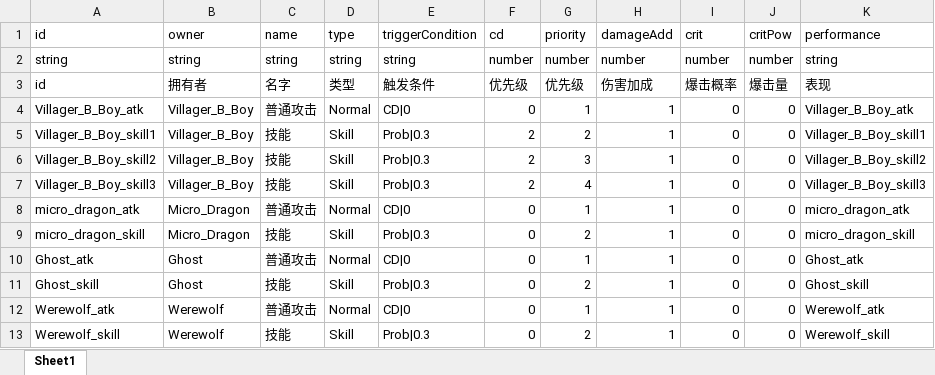
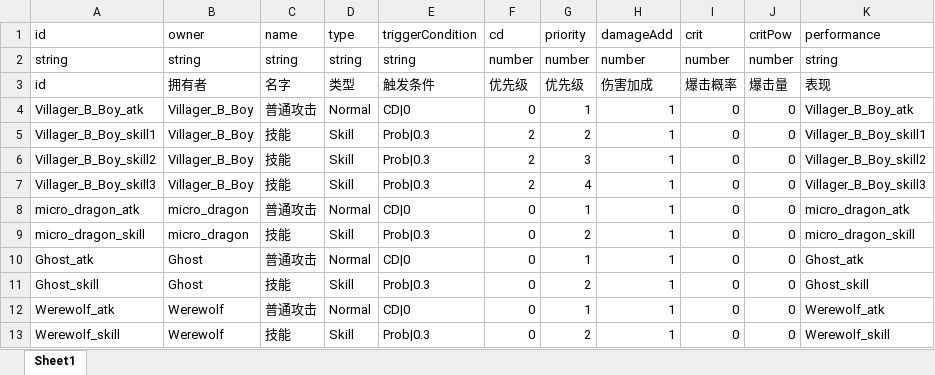
Before and after one commit to a26053200/CardWar, an Excel workbook: Excel/Skill.xlsx, sheet Sheet1, drawn as a sheet; values as stored, in another font and other column widths than the file's, no borders; the diff names each change by its address in the sheet, - before the commit and + after, or states it on an @@ line.

```diff
--- a/Excel/Skill.xlsx (sheet Sheet1)
+++ b/Excel/Skill.xlsx (sheet Sheet1)
-B8:B9 (owner): Micro_Dragon
+B8:B9 (owner): micro_dragon
```
Also changed, not shown: Excel/Battle.xlsx, Excel/BattleUnit.xlsx, 4 other files.
